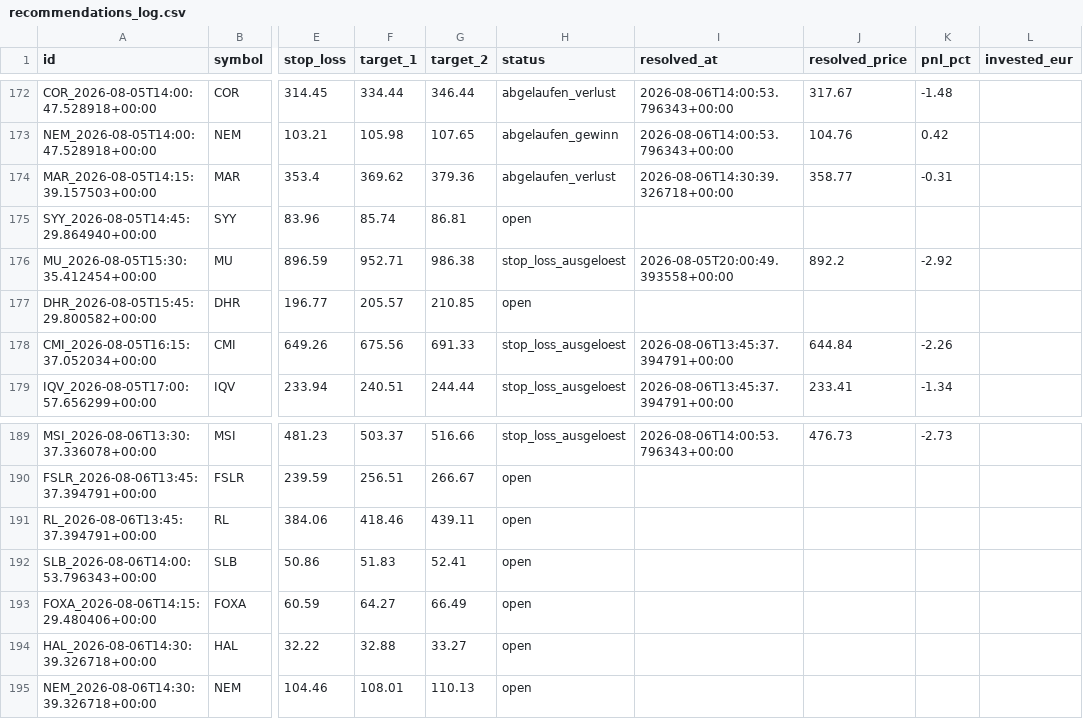
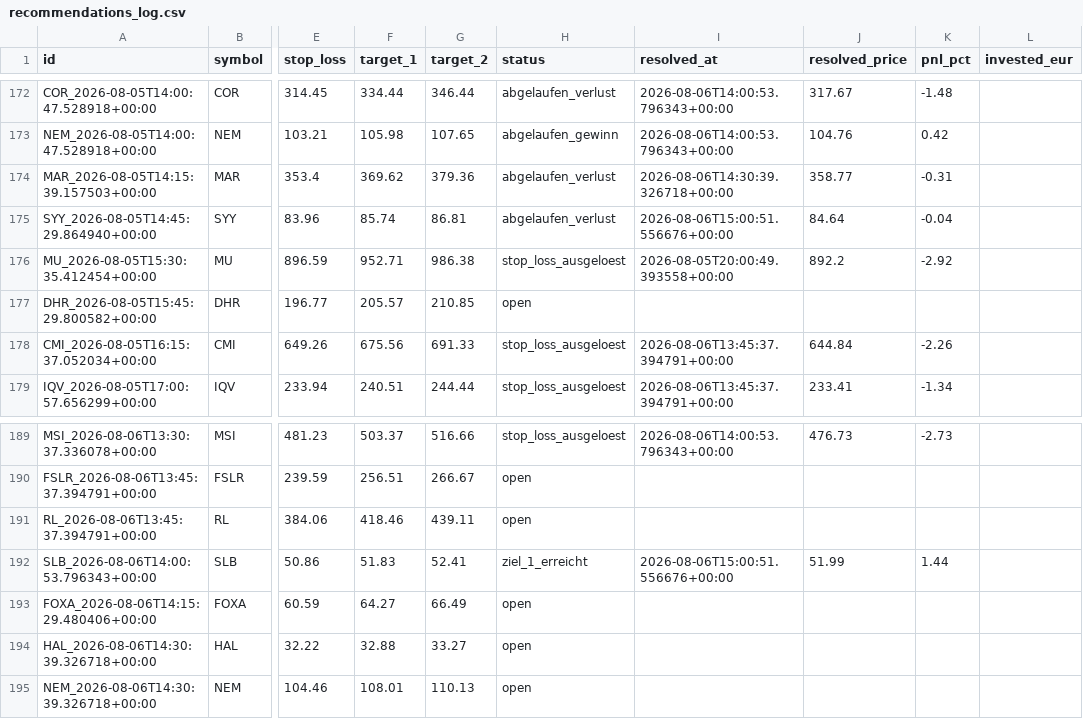
Before and after one commit to luiswolny-dot/Trading-Gehirn, a CSV file: data/recommendations_log.csv, drawn as a sheet; only a part is shown, gaps mark what is left out; the diff names each change by its address in the sheet, - before the commit and + after, or states it on an @@ line.

```diff
--- a/data/recommendations_log.csv
+++ b/data/recommendations_log.csv
-H175 (status): open
+H175 (status): abgelaufen_verlust
-I175 (resolved_at): (empty)
+I175 (resolved_at): 2026-08-06T15:00:51.556676+00:00
-J175 (resolved_price): (empty)
+J175 (resolved_price): 84.64
-K175 (pnl_pct): (empty)
+K175 (pnl_pct): -0.04
-H192 (status): open
+H192 (status): ziel_1_erreicht
-I192 (resolved_at): (empty)
+I192 (resolved_at): 2026-08-06T15:00:51.556676+00:00
-J192 (resolved_price): (empty)
+J192 (resolved_price): 51.99
-K192 (pnl_pct): (empty)
+K192 (pnl_pct): 1.44
```
Also changed, not shown: 36 other files.
